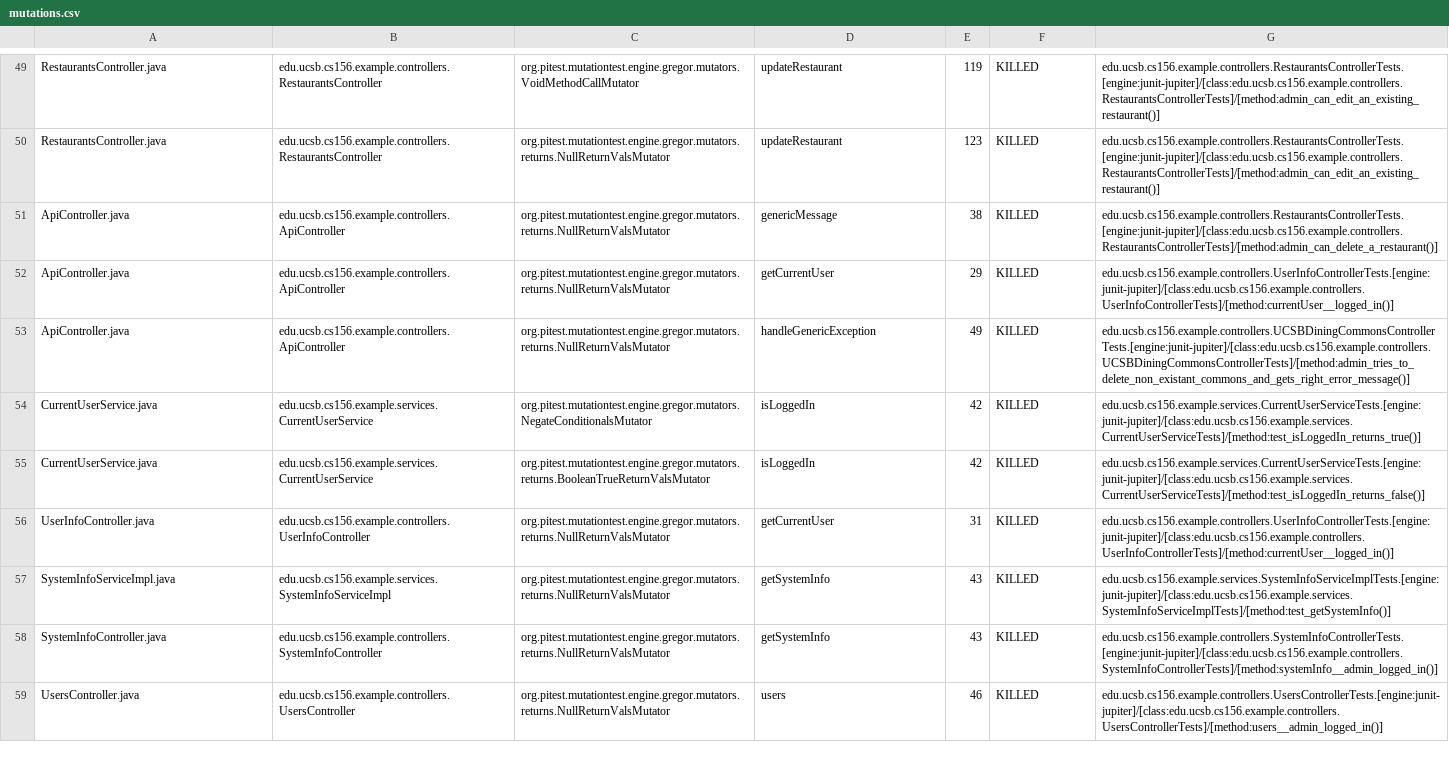
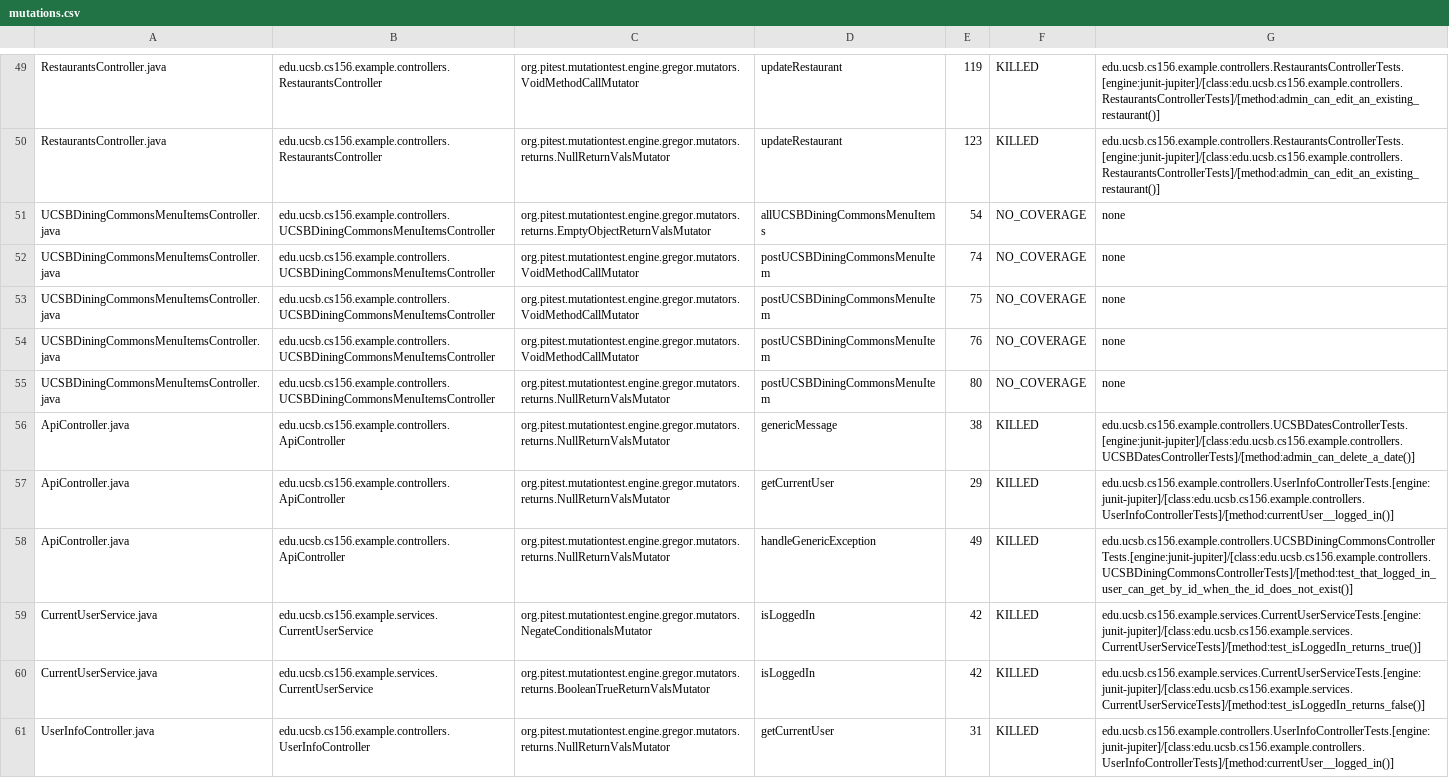
Before and after one commit to ucsb-cs156-f24/team01-f24-11, a CSV file: pitest/mutations.csv, drawn as a sheet; only a part is shown, gaps mark what is left out; the shorter side is filled out with more unchanged rows.

Commit message:
Deploying to gh-pages from @ ucsb-cs156-f24/team01-f24-11@fcd4c7c86922118b3c811abaccb6f87f48ef5739 🚀

```diff
--- a/pitest/mutations.csv
+++ b/pitest/mutations.csv
@@ -50,5 +50,10 @@ RestaurantsController.java,edu.ucsb.cs156.example.controllers.RestaurantsControl
 RestaurantsController.java,edu.ucsb.cs156.example.controllers.RestaurantsController,org.pitest.mutationtest.engine.gregor.mutators.returns.NullReturnValsMutator,updateRestaurant,123,KILLED,edu.ucsb.cs156.example.controllers.RestaurantsControllerTests.[engine:junit-jupiter]/[class:edu.ucsb.cs156.example.controllers.RestaurantsControllerTests]/[method:admin_can_edit_an_existing_restaurant()]
-ApiController.java,edu.ucsb.cs156.example.controllers.ApiController,org.pitest.mutationtest.engine.gregor.mutators.returns.NullReturnValsMutator,genericMessage,38,KILLED,edu.ucsb.cs156.example.controllers.RestaurantsControllerTests.[engine:junit-jupiter]/[class:edu.ucsb.cs156.example.controllers.RestaurantsControllerTests]/[method:admin_can_delete_a_restaurant()]
+UCSBDiningCommonsMenuItemsController.java,edu.ucsb.cs156.example.controllers.UCSBDiningCommonsMenuItemsController,org.pitest.mutationtest.engine.gregor.mutators.returns.EmptyObjectReturnValsMutator,allUCSBDiningCommonsMenuItems,54,NO_COVERAGE,none
+UCSBDiningCommonsMenuItemsController.java,edu.ucsb.cs156.example.controllers.UCSBDiningCommonsMenuItemsController,org.pitest.mutationtest.engine.gregor.mutators.VoidMethodCallMutator,postUCSBDiningCommonsMenuItem,74,NO_COVERAGE,none
+UCSBDiningCommonsMenuItemsController.java,edu.ucsb.cs156.example.controllers.UCSBDiningCommonsMenuItemsController,org.pitest.mutationtest.engine.gregor.mutators.VoidMethodCallMutator,postUCSBDiningCommonsMenuItem,75,NO_COVERAGE,none
+UCSBDiningCommonsMenuItemsController.java,edu.ucsb.cs156.example.controllers.UCSBDiningCommonsMenuItemsController,org.pitest.mutationtest.engine.gregor.mutators.VoidMethodCallMutator,postUCSBDiningCommonsMenuItem,76,NO_COVERAGE,none
+UCSBDiningCommonsMenuItemsController.java,edu.ucsb.cs156.example.controllers.UCSBDiningCommonsMenuItemsController,org.pitest.mutationtest.engine.gregor.mutators.returns.NullReturnValsMutator,postUCSBDiningCommonsMenuItem,80,NO_COVERAGE,none
+ApiController.java,edu.ucsb.cs156.example.controllers.ApiController,org.pitest.mutationtest.engine.gregor.mutators.returns.NullReturnValsMutator,genericMessage,38,KILLED,edu.ucsb.cs156.example.controllers.UCSBDatesControllerTests.[engine:junit-jupiter]/[class:edu.ucsb.cs156.example.controllers.UCSBDatesControllerTests]/[method:admin_can_delete_a_date()]
 ApiController.java,edu.ucsb.cs156.example.controllers.ApiController,org.pitest.mutationtest.engine.gregor.mutators.returns.NullReturnValsMutator,getCurrentUser,29,KILLED,edu.ucsb.cs156.example.controllers.UserInfoControllerTests.[engine:junit-jupiter]/[class:edu.ucsb.cs156.example.controllers.UserInfoControllerTests]/[method:currentUser__logged_in()]
-ApiController.java,edu.ucsb.cs156.example.controllers.ApiController,org.pitest.mutationtest.engine.gregor.mutators.returns.NullReturnValsMutator,handleGenericException,49,KILLED,edu.ucsb.cs156.example.controllers.UCSBDiningCommonsControllerTests.[engine:junit-jupiter]/[class:edu.ucsb.cs156.example.controllers.UCSBDiningCommonsControllerTests]/[method:admin_tries_to_delete_non_existant_commons_and_gets_right_error_message()]
+ApiController.java,edu.ucsb.cs156.example.controllers.ApiController,org.pitest.mutationtest.engine.gregor.mutators.returns.NullReturnValsMutator,handleGenericException,49,KILLED,edu.ucsb.cs156.example.controllers.UCSBDiningCommonsControllerTests.[engine:junit-jupiter]/[class:edu.ucsb.cs156.example.controllers.UCSBDiningCommonsControllerTests]/[method:test_that_logged_in_user_can_get_by_id_when_the_id_does_not_exist()]
 CurrentUserService.java,edu.ucsb.cs156.example.services.CurrentUserService,org.pitest.mutationtest.engine.gregor.mutators.NegateConditionalsMutator,isLoggedIn,42,KILLED,edu.ucsb.cs156.example.services.CurrentUserServiceTests.[engine:junit-jupiter]/[class:edu.ucsb.cs156.example.services.CurrentUserServiceTests]/[method:test_isLoggedIn_returns_true()]
```
Also changed, not shown: 14 other files.
